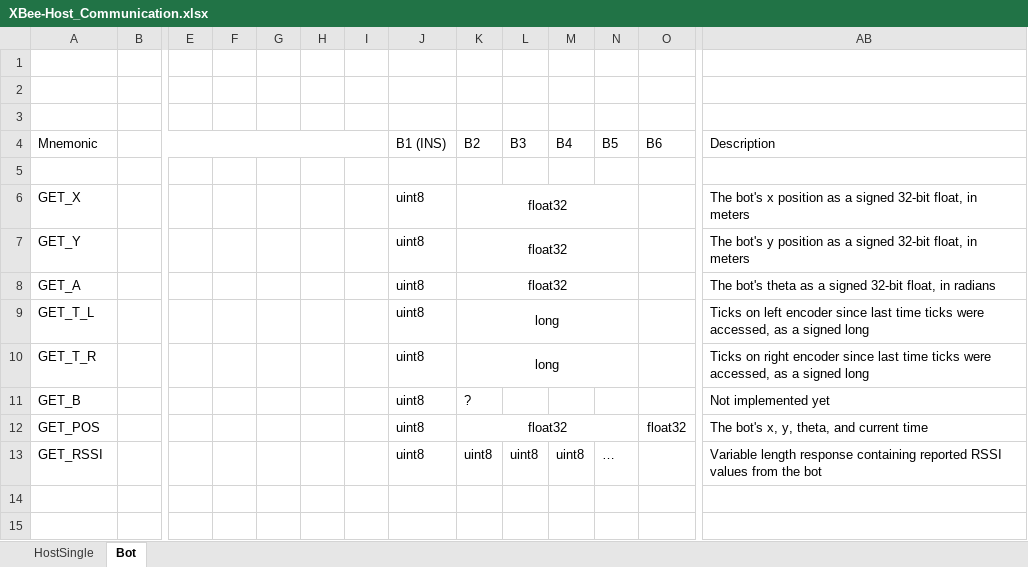
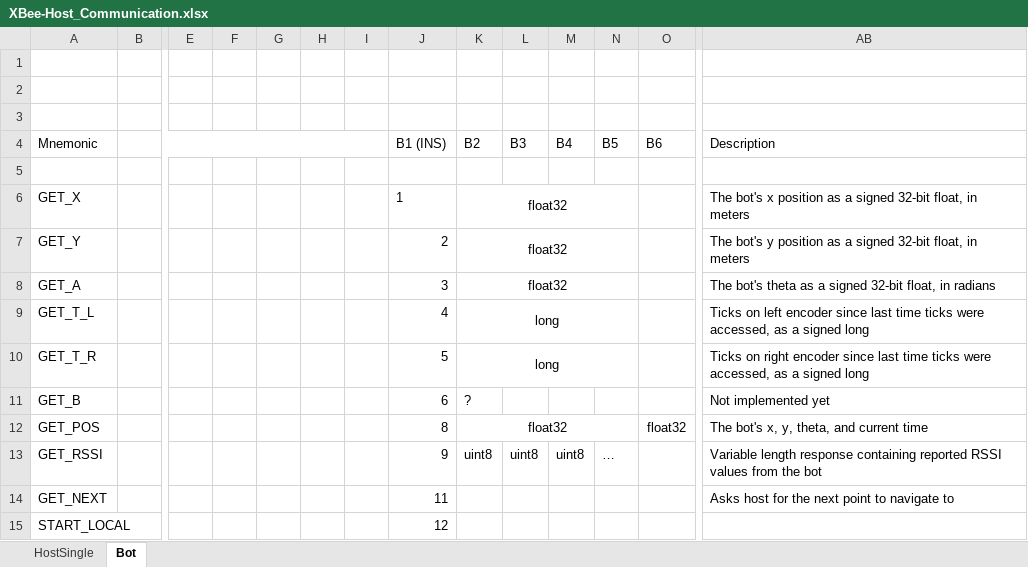
Before and after one commit to jaredmcgrath/SWEP-2019, an Excel workbook: Host/XBee-Host_Communication.xlsx, sheet Bot, drawn as a sheet; only a part is shown, gaps mark what is left out; values as stored, in another font and other column widths than the file's, no borders; rows hold the shown columns only; the diff names each change by its address in the sheet, - before the commit and + after, or states it on an @@ line.

Commit message:
Add arduino and host code for entire system under PID controller

```diff
--- a/Host/XBee-Host_Communication.xlsx (sheet Bot)
+++ b/Host/XBee-Host_Communication.xlsx (sheet Bot)
-J6: uint8
+J6: 1
-J7: uint8
+J7: 2
-J8: uint8
+J8: 3
-J9: uint8
+J9: 4
-J10: uint8
+J10: 5
-J11: uint8
+J11: 6
-J12: uint8
+J12: 8
-J13: uint8
+J13: 9
+row 14: GET_NEXT |  |  |  |  |  |  | 11 |  |  |  |  |  | Asks host for the next point to navigate to
+row 15: START_LOCAL |  |  |  |  |  |  | 12
```
Also changed, not shown: sheet HostSingle, 19 other files.
